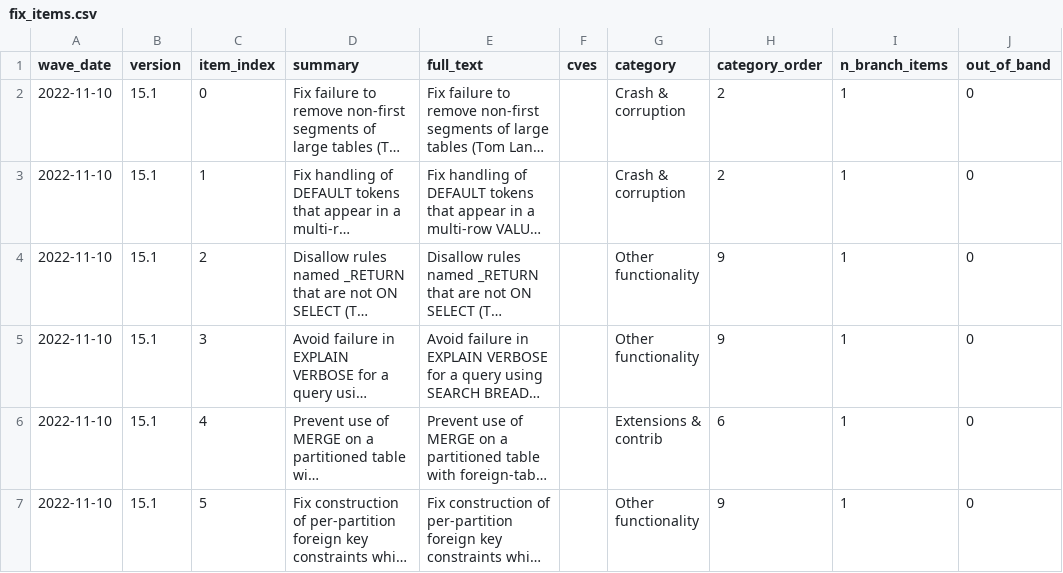
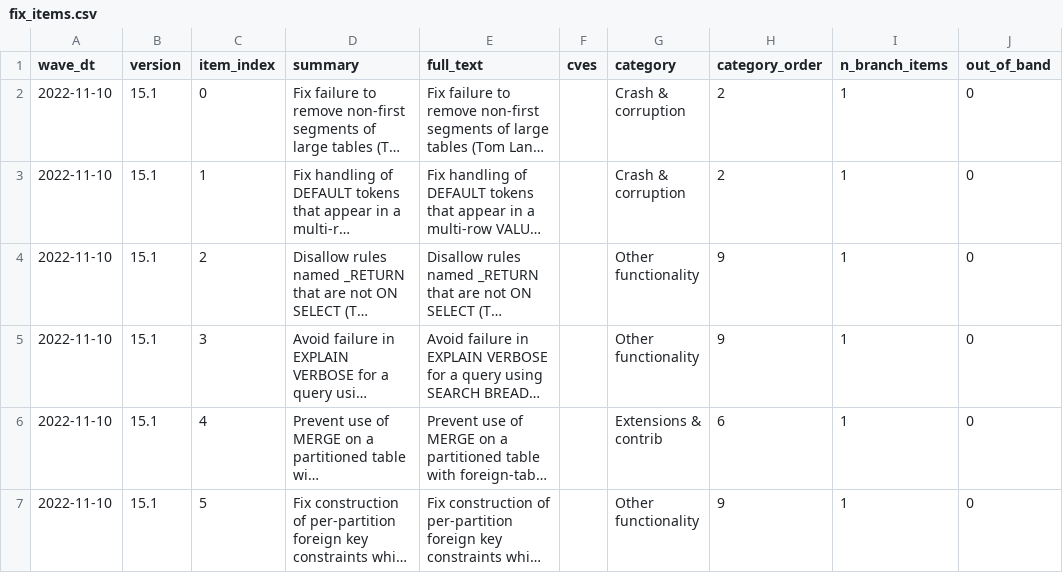
Before and after one commit to dorianinsights/postgres_bug_analysis, a CSV file: postgres_patch_analysis/data/derived/fix_items.csv, drawn as a sheet; only a part is shown; long unchanged cells end in …; the diff names each change by its address in the sheet, - before the commit and + after, or states it on an @@ line.

```diff
--- a/postgres_patch_analysis/data/derived/fix_items.csv
+++ b/postgres_patch_analysis/data/derived/fix_items.csv
-A1: wave_date
+A1: wave_dt
```
Also changed, not shown: postgres_patch_analysis/data/derived/projections.csv, postgres_patch_analysis/data/derived/wave_categories.csv, 43 other files.
